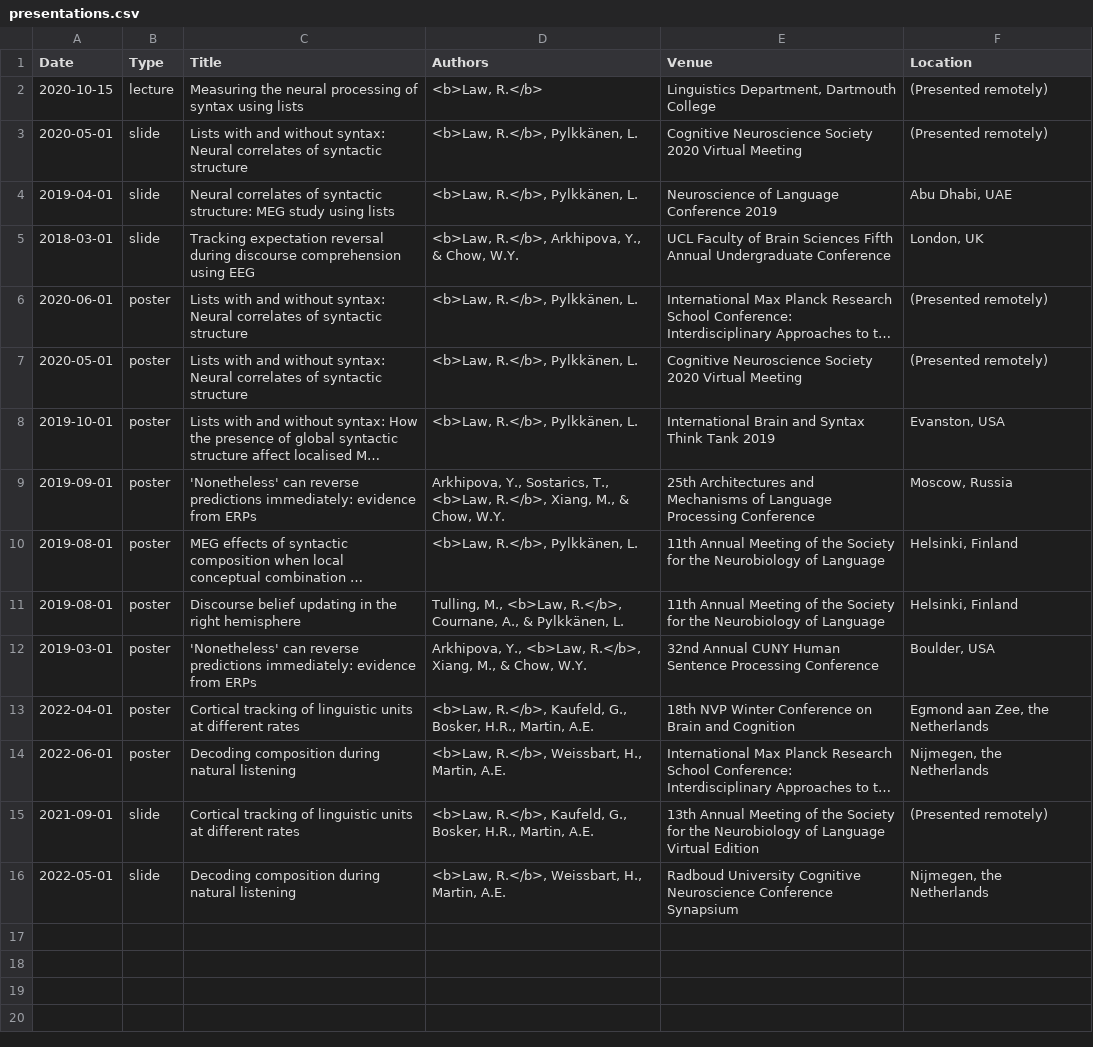
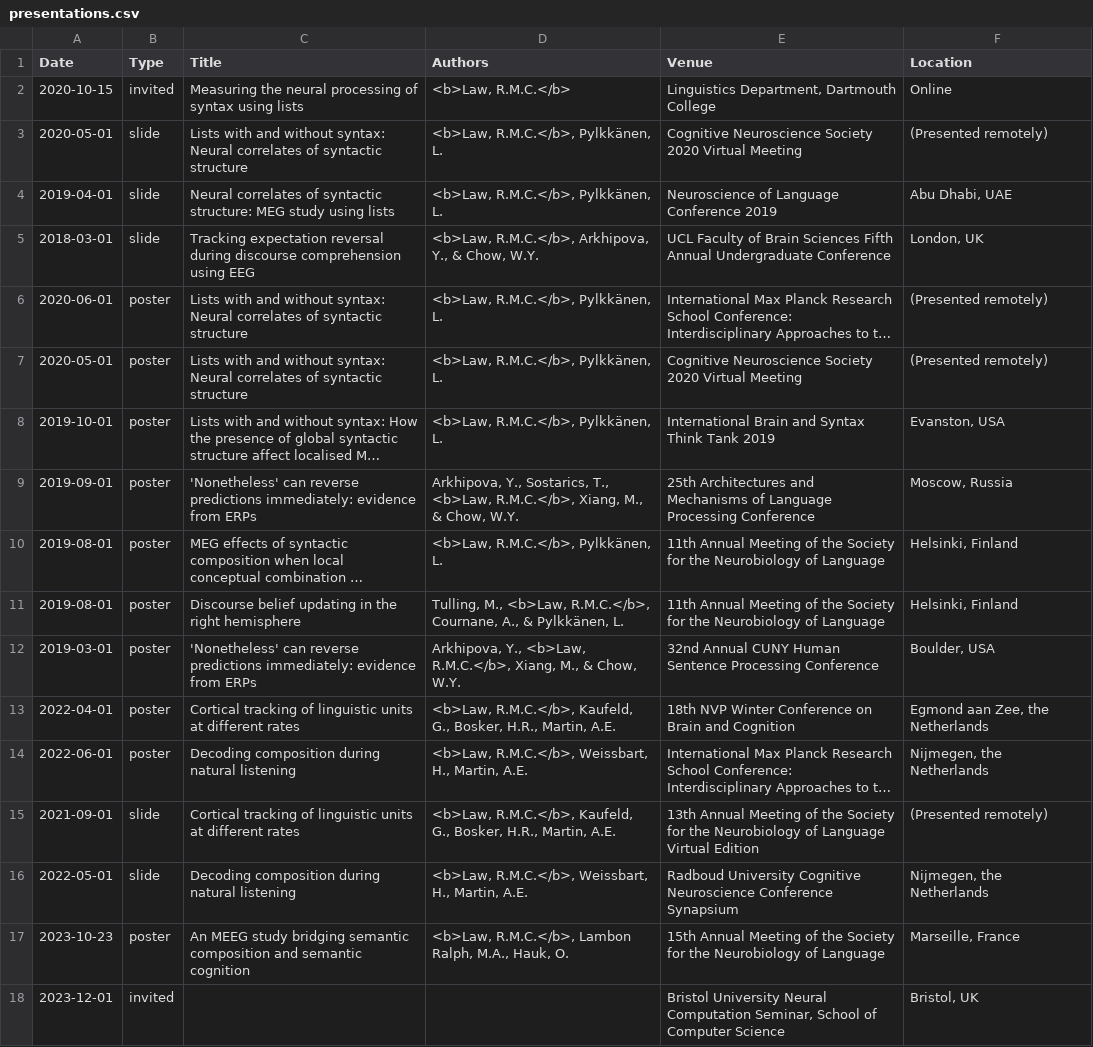
Before and after one commit to rmc-law/rmc-law.github.io, a CSV file: _data/presentations.csv, drawn as a sheet; long unchanged cells end in …; the diff names each change by its address in the sheet, - before the commit and + after, or states it on an @@ line.

```diff
--- a/_data/presentations.csv
+++ b/_data/presentations.csv
-B2 (Type): lecture
+B2 (Type): invited
-D2 (Authors): <b>Law, R.</b>
+D2 (Authors): <b>Law, R.M.C.</b>
-F2 (Location): (Presented remotely)
+F2 (Location): Online
-D3:D4 (Authors): <b>Law, R.</b>, Pylkkänen, L.
+D3:D4 (Authors): <b>Law, R.M.C.</b>, Pylkkänen, L.
-D5 (Authors): <b>Law, R.</b>, Arkhipova, Y., & Chow, W.Y.
+D5 (Authors): <b>Law, R.M.C.</b>, Arkhipova, Y., & Chow, W.Y.
-D6:D8 (Authors): <b>Law, R.</b>, Pylkkänen, L.
+D6:D8 (Authors): <b>Law, R.M.C.</b>, Pylkkänen, L.
-D9 (Authors): …T., <b>Law, R.</b>, Xiang, M.,…
+D9 (Authors): …T., <b>Law, R.M.C.</b>, Xiang, M.,…
-D10 (Authors): <b>Law, R.</b>, Pylkkänen, L.
+D10 (Authors): <b>Law, R.M.C.</b>, Pylkkänen, L.
-D11 (Authors): …M., <b>Law, R.</b>, Cournane, A.,…
+D11 (Authors): …M., <b>Law, R.M.C.</b>, Cournane, A.,…
-D12 (Authors): …Y., <b>Law, R.</b>, Xiang, M.,…
+D12 (Authors): …Y., <b>Law, R.M.C.</b>, Xiang, M.,…
-D13 (Authors): <b>Law, R.</b>, Kaufeld, G.,…
+D13 (Authors): <b>Law, R.M.C.</b>, Kaufeld, G.,…
-D14 (Authors): <b>Law, R.</b>, Weissbart, H., Martin, A.E.
+D14 (Authors): <b>Law, R.M.C.</b>, Weissbart, H., Martin, A.E.
-D15 (Authors): <b>Law, R.</b>, Kaufeld, G.,…
+D15 (Authors): <b>Law, R.M.C.</b>, Kaufeld, G.,…
-D16 (Authors): <b>Law, R.</b>, Weissbart, H., Martin, A.E.
+D16 (Authors): <b>Law, R.M.C.</b>, Weissbart, H., Martin, A.E.
+row 17: 2023-10-23 | poster | An MEEG study bridging semantic composition and semantic cognition | <b>Law, R.M.C.</b>, Lambon Ralph, M.A., Hauk, O. | 15th Annual Meeting of the Society for the Neurobiology of Language | Marseille, France
+row 18: 2023-12-01 | invited |  |  | Bristol University Neural Computation Seminar, School of Computer Science | Bristol, UK
```
Also changed, not shown: _data/publications.csv, 4 other files.
